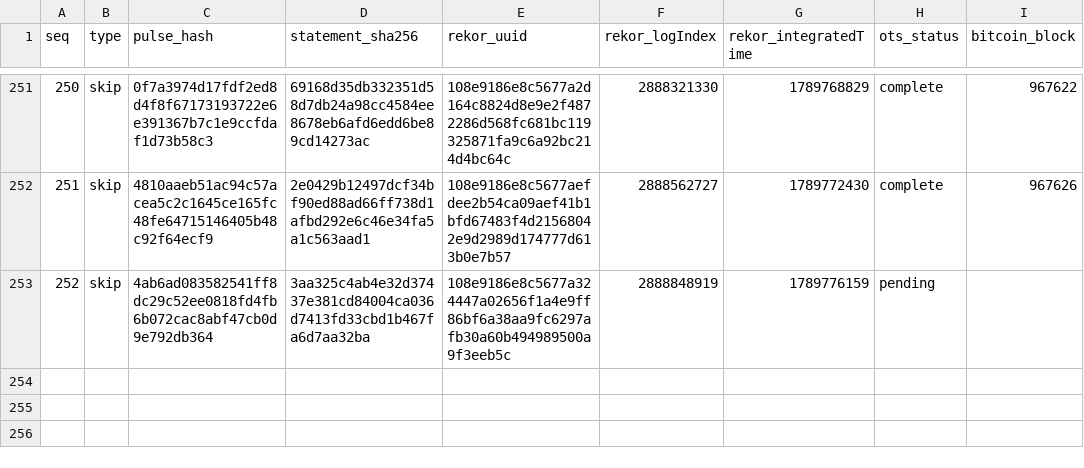
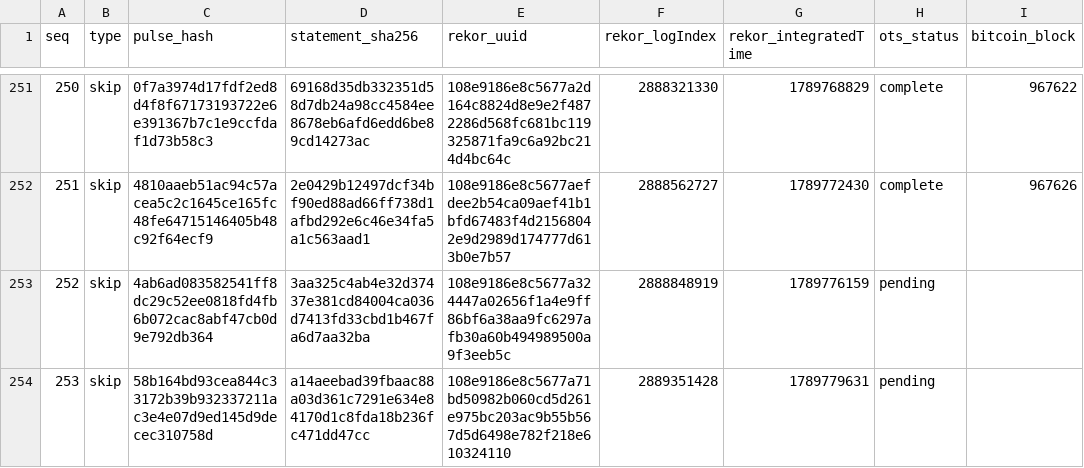
Before and after one commit to docdailey/qrng-beacon-log, a TSV file: INDEX.tsv, drawn as a sheet; only a part is shown, gaps mark what is left out.

Commit message:
anchors: 253 pulses anchored (run 35411241510)

```diff
--- a/INDEX.tsv
+++ b/INDEX.tsv
@@ -253 +253,2 @@ seq	type	pulse_hash	statement_sha256	rekor_uuid	rekor_logIndex	rekor_integratedT
 252	skip	4ab6ad083582541ff8dc29c52ee0818fd4fb6b072cac8abf47cb0d9e792db364	3aa325c4ab4e32d37437e381cd84004ca036d7413fd33cbd1b467fa6d7aa32ba	108e9186e8c5677a324447a02656f1a4e9ff86bf6a38aa9fc6297afb30a60b494989500a9f3eeb5c	2888848919	1789776159	pending	
+253	skip	58b164bd93cea844c33172b39b932337211ac3e4e07d9ed145d9decec310758d	a14aeebad39fbaac88a03d361c7291e634e84170d1c8fda18b236fc471dd47cc	108e9186e8c5677a71bd50982b060cd5d261e975bc203ac9b55b567d5d6498e782f218e610324110	2889351428	1789779631	pending	
```
Also changed, not shown: CHECKPOINTS.tsv, 5 other files.
